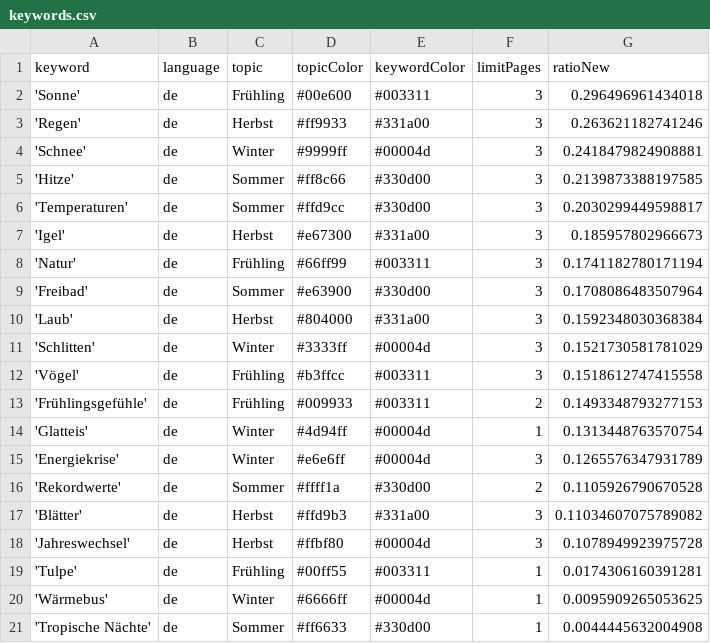
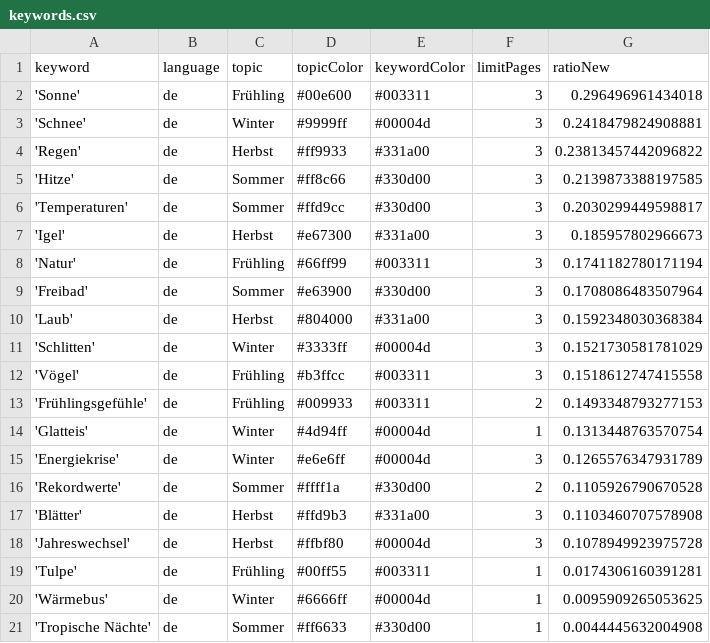
Before and after one commit to magaliekathrin-news/winterIsComing2, a CSV file: keywords.csv, drawn as a sheet.

```diff
--- a/keywords.csv
+++ b/keywords.csv
@@ -2,4 +2,4 @@ keyword,language,topic,topicColor,keywordColor,limitPages,ratioNew
 'Sonne',de,Frühling,#00e600,#003311,3,0.296496961434018
-'Regen',de,Herbst,#ff9933,#331a00,3,0.263621182741246
 'Schnee',de,Winter,#9999ff,#00004d,3,0.2418479824908881
+'Regen',de,Herbst,#ff9933,#331a00,3,0.23813457442096822
 'Hitze',de,Sommer,#ff8c66,#330d00,3,0.2139873388197585
@@ -16,3 +16,3 @@ keyword,language,topic,topicColor,keywordColor,limitPages,ratioNew
 'Rekordwerte',de,Sommer,#ffff1a,#330d00,2,0.1105926790670528
-'Blätter',de,Herbst,#ffd9b3,#331a00,3,0.11034607075789082
+'Blätter',de,Herbst,#ffd9b3,#331a00,3,0.1103460707578908
 'Jahreswechsel',de,Herbst,#ffbf80,#00004d,3,0.1078949923975728
```
Also changed, not shown: csv/news_2025_05.csv.
